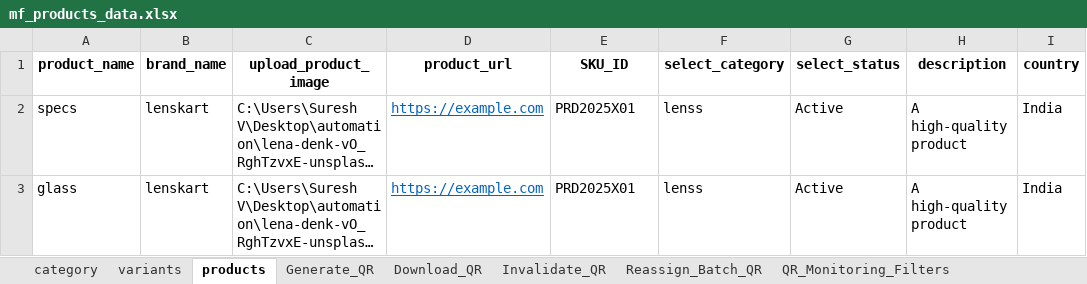
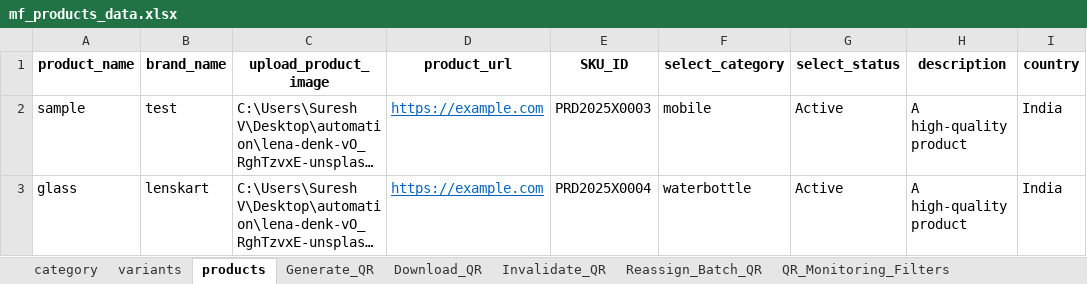
Before and after one commit to AadhiranM/automation, an Excel workbook: mf_products_data.xlsx, sheet products, drawn as a sheet; only a part is shown; long unchanged cells end in …; values as stored, in another font and other column widths than the file's, no borders; the diff names each change by its address in the sheet, - before the commit and + after, or states it on an @@ line.

```diff
--- a/mf_products_data.xlsx (sheet products)
+++ b/mf_products_data.xlsx (sheet products)
-A2 (product_name): specs
+A2 (product_name): sample
-B2 (brand_name): lenskart
+B2 (brand_name): test
-E2 (SKU_ID): PRD2025X01
+E2 (SKU_ID): PRD2025X0003
-F2 (select_category): lenss
+F2 (select_category): mobile
-E3 (SKU_ID): PRD2025X01
+E3 (SKU_ID): PRD2025X0004
-F3 (select_category): lenss
+F3 (select_category): waterbottle
```
Also changed, not shown: sheet Generate_QR, sheet Download_QR, sheet category, sheet variants, other sheet tabs, 50 other files.
